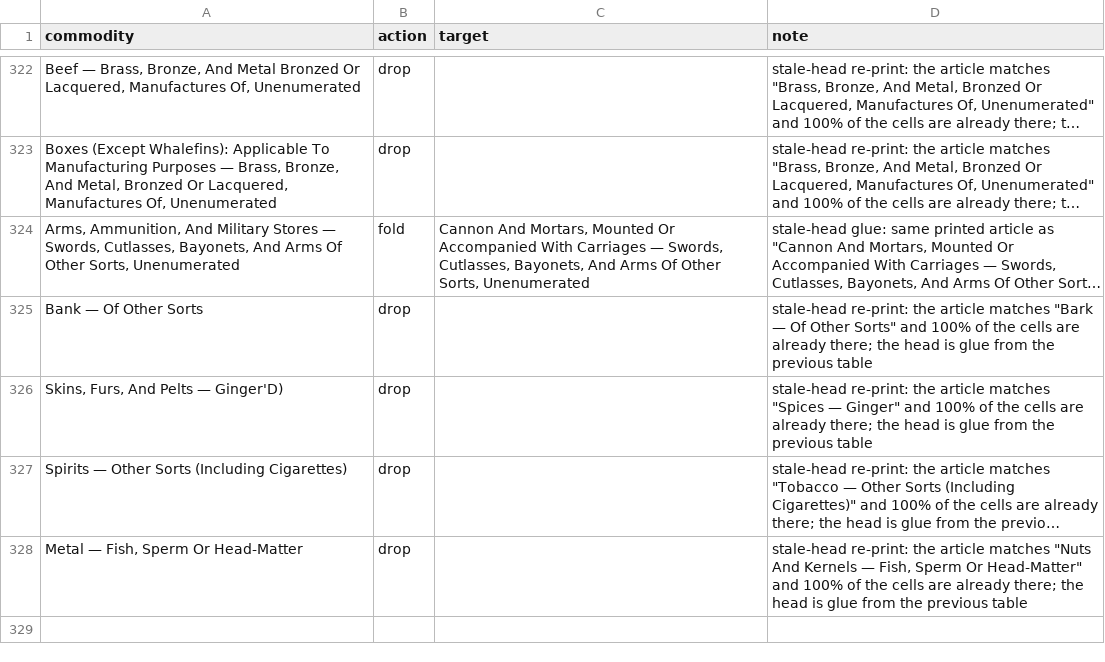
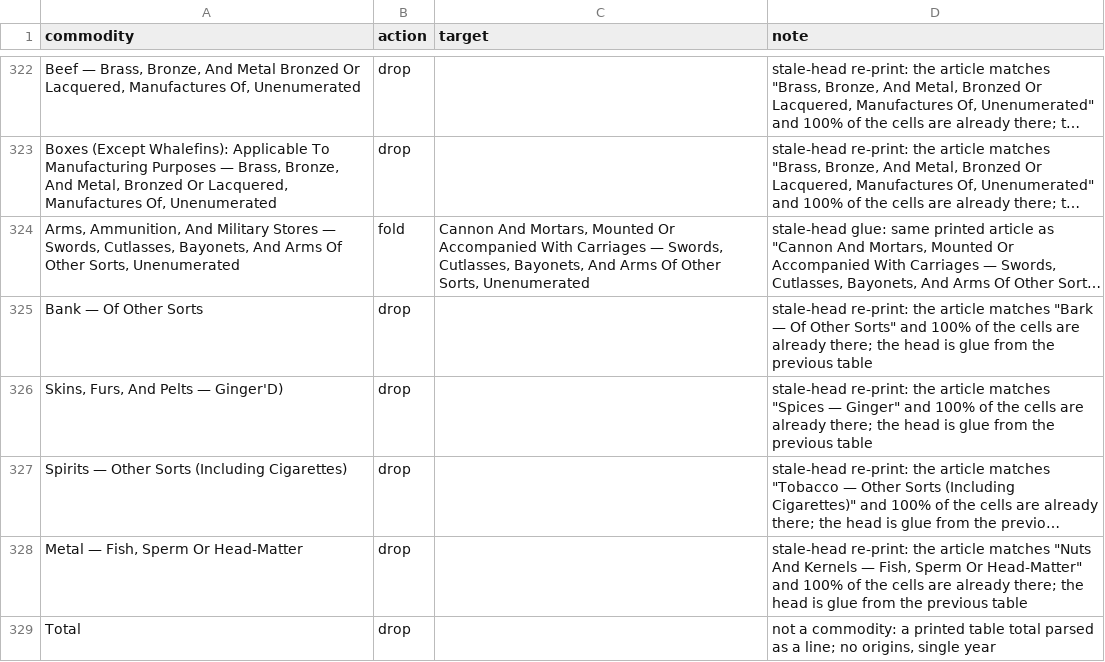
Before and after one commit to jburnford/uk-trade-db, a CSV file: reference/commodity_curation.csv, drawn as a sheet; only a part is shown, gaps mark what is left out; long unchanged cells end in …; the diff names each change by its address in the sheet, - before the commit and + after, or states it on an @@ line.

```diff
--- a/reference/commodity_curation.csv
+++ b/reference/commodity_curation.csv
+row 329: Total | drop |  | not a commodity: a printed table total parsed as a line; no origins, single year
```
Also changed, not shown: reports/commodity_curation_queue.csv, 8 other files.
